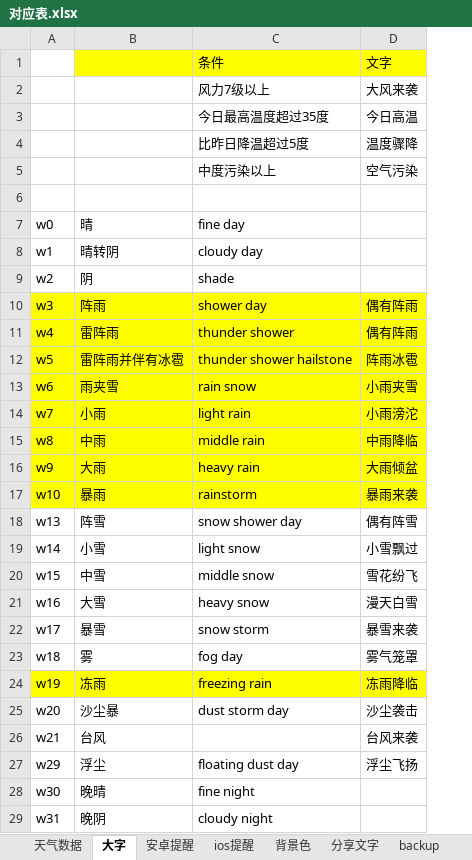
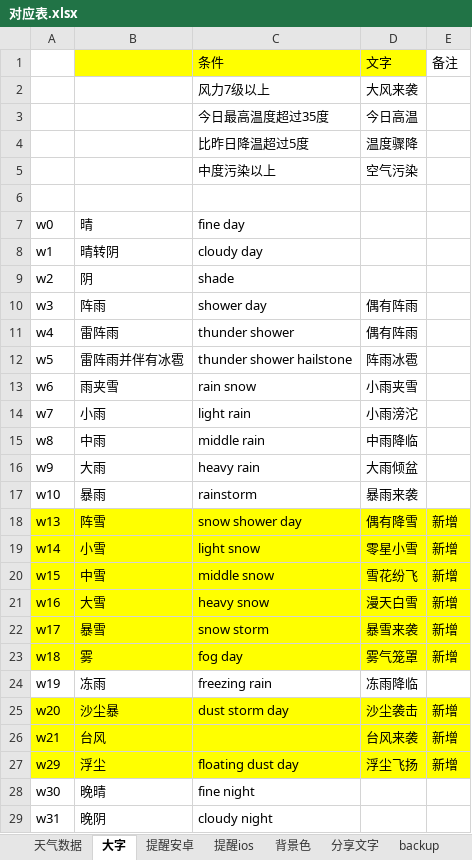
Before and after one commit to huaj12/weguan, an Excel workbook: weather_ui/对应表.xlsx, sheet 大字, drawn as a sheet; only a part is shown; values as stored, in another font and other column widths than the file's, no borders; the diff covers the shown part only; the diff names each change by its address in the sheet, - before the commit and + after, or states it on an @@ line.

```diff
--- a/weather_ui/对应表.xlsx (sheet 大字)
+++ b/weather_ui/对应表.xlsx (sheet 大字)
-sheet tab: 安卓提醒
+sheet tab: 提醒ios
-sheet tab: ios提醒
+sheet tab: 提醒安卓
@@ sheet tab order changed: 天气数据 | 大字 | 提醒安卓 | 提醒ios | 背景色 | 分享文字 | backup @@
+column E, rows 1-27: 备注 |  |  |  |  |  |  |  |  |  |  |  |  |  |  |  |  | 新增 | 新增 | 新增 | 新增 | 新增 | 新增 |  | 新增 | 新增 | 新增
-A10:D17 fill: #FFFF00
+A10:D17 fill: none
-A18:D23 fill: none
+A18:D23 fill: #FFFF00
-D18: 偶有阵雪
+D18: 偶有降雪
-D19: 小雪飘过
+D19: 零星小雪
-A24:D24 fill: #FFFF00
+A24:D24 fill: none
-A25:D27 fill: none
+A25:D27 fill: #FFFF00
```
Also changed, not shown: 1 edited cell and cell formats elsewhere in this sheet, sheet 提醒安卓, sheet 提醒ios, sheet backup, 41 other files.
